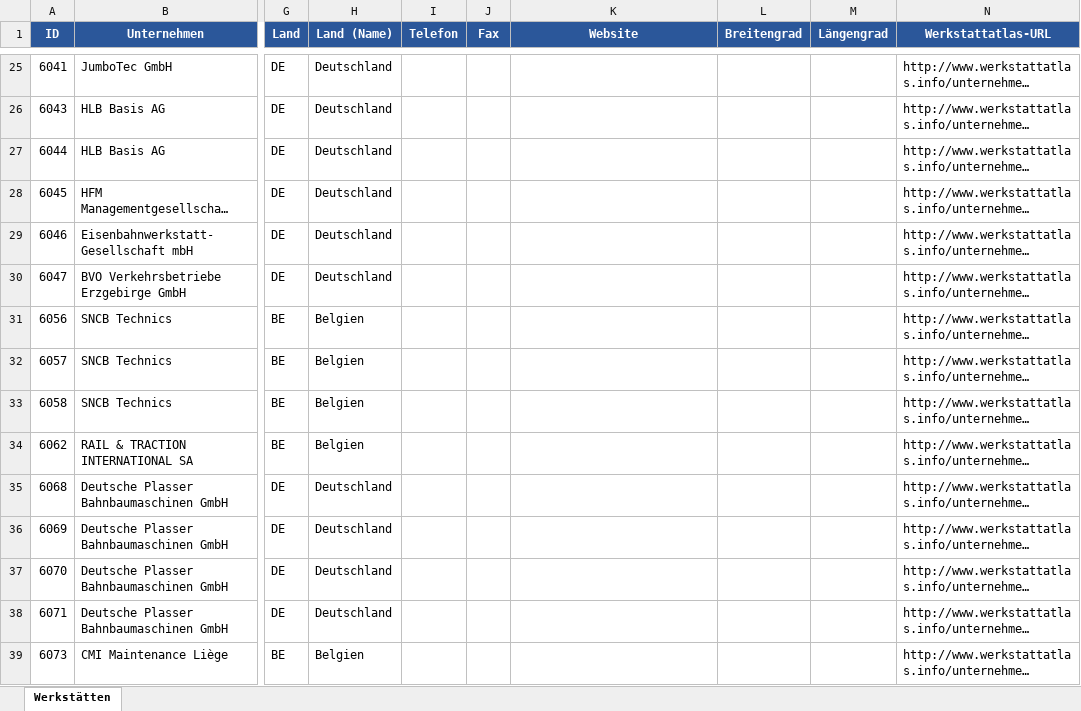
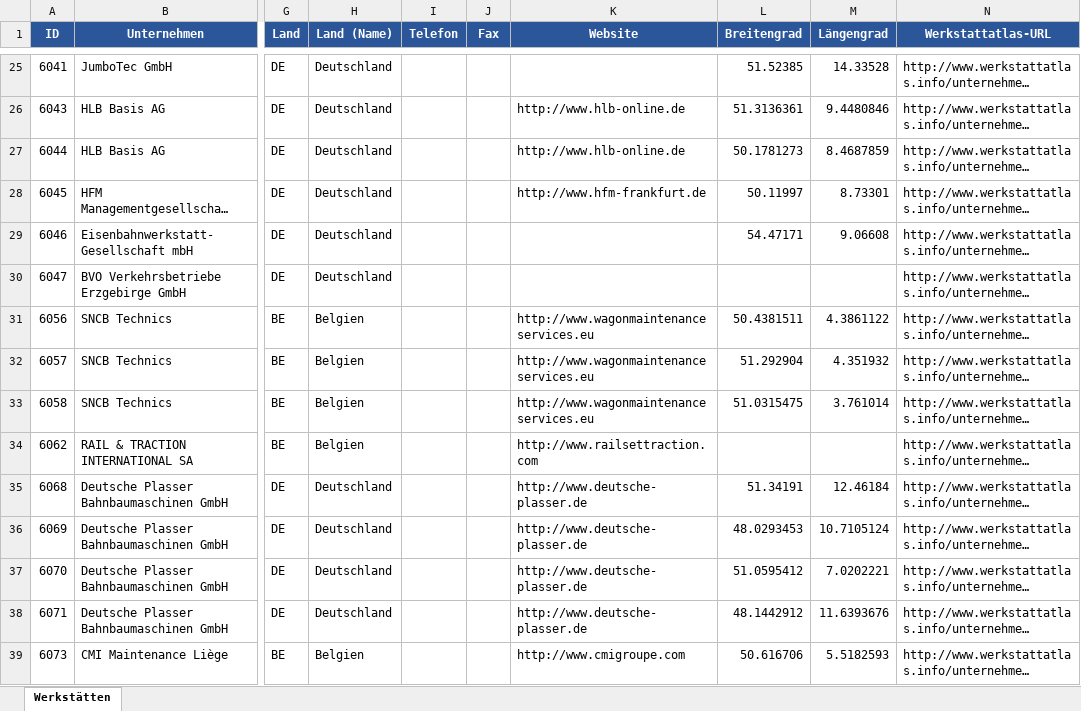
Before and after one commit to Paullitsch/werkstattatlas, an Excel workbook: data/werkstaetten.xlsx, sheet Werkstätten, drawn as a sheet; only a part is shown, gaps mark what is left out; long unchanged cells end in …; values as stored, in another font and other column widths than the file's, no borders; the diff covers the shown part only; the diff names each change by its address in the sheet, - before the commit and + after, or states it on an @@ line.

```diff
--- a/data/werkstaetten.xlsx (sheet Werkstätten)
+++ b/data/werkstaetten.xlsx (sheet Werkstätten)
-L25 (Breitengrad): (empty)
+L25 (Breitengrad): 51.52385
-M25 (Längengrad): (empty)
+M25 (Längengrad): 14.33528
-K26:K27 (Website): (empty)
+K26:K27 (Website): http://www.hlb-online.de
-L26 (Breitengrad): (empty)
+L26 (Breitengrad): 51.3136361
-M26 (Längengrad): (empty)
+M26 (Längengrad): 9.4480846
-L27 (Breitengrad): (empty)
+L27 (Breitengrad): 50.1781273
-M27 (Längengrad): (empty)
+M27 (Längengrad): 8.4687859
-K28 (Website): (empty)
+K28 (Website): http://www.hfm-frankfurt.de
-L28 (Breitengrad): (empty)
+L28 (Breitengrad): 50.11997
-M28 (Längengrad): (empty)
+M28 (Längengrad): 8.73301
-L29 (Breitengrad): (empty)
+L29 (Breitengrad): 54.47171
-M29 (Längengrad): (empty)
+M29 (Längengrad): 9.06608
-K31:K33 (Website): (empty)
+K31:K33 (Website): http://www.wagonmaintenanceservices.eu
-L31 (Breitengrad): (empty)
+L31 (Breitengrad): 50.4381511
-M31 (Längengrad): (empty)
+M31 (Längengrad): 4.3861122
-L32 (Breitengrad): (empty)
+L32 (Breitengrad): 51.292904
-M32 (Längengrad): (empty)
+M32 (Längengrad): 4.351932
-L33 (Breitengrad): (empty)
+L33 (Breitengrad): 51.0315475
-M33 (Längengrad): (empty)
+M33 (Längengrad): 3.761014
-K34 (Website): (empty)
+K34 (Website): http://www.railsettraction.com
-K35:K38 (Website): (empty)
+K35:K38 (Website): http://www.deutsche-plasser.de
-L35 (Breitengrad): (empty)
+L35 (Breitengrad): 51.34191
-M35 (Längengrad): (empty)
+M35 (Längengrad): 12.46184
-L36 (Breitengrad): (empty)
+L36 (Breitengrad): 48.0293453
-M36 (Längengrad): (empty)
+M36 (Längengrad): 10.7105124
-L37 (Breitengrad): (empty)
+L37 (Breitengrad): 51.0595412
-M37 (Längengrad): (empty)
+M37 (Längengrad): 7.0202221
-L38 (Breitengrad): (empty)
+L38 (Breitengrad): 48.1442912
-M38 (Längengrad): (empty)
+M38 (Längengrad): 11.6393676
-K39 (Website): (empty)
+K39 (Website): http://www.cmigroupe.com
-L39 (Breitengrad): (empty)
+L39 (Breitengrad): 50.616706
-M39 (Längengrad): (empty)
+M39 (Längengrad): 5.5182593
```
Also changed, not shown: 1 removed row and 1110 edited cells elsewhere in this sheet, 2 other files.
